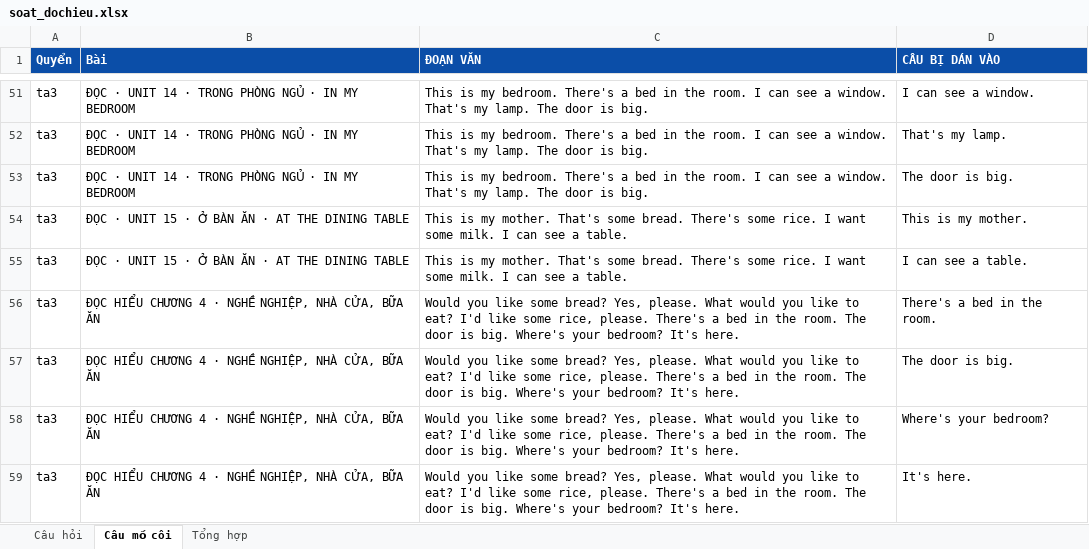
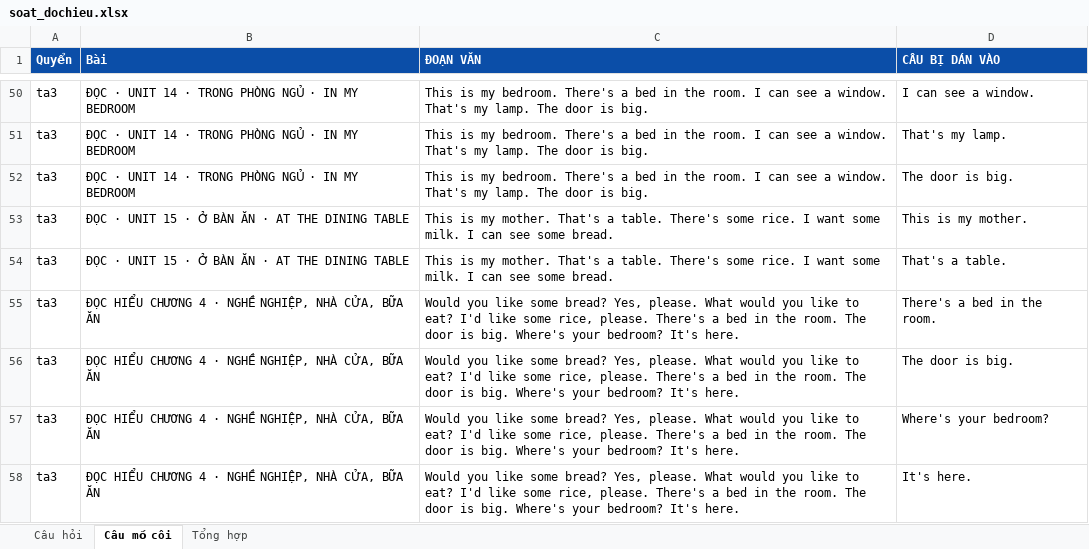
Before and after one commit to mobiluckvn/toan, an Excel workbook: docs/soat_dochieu.xlsx, sheet Câu mồ côi, drawn as a sheet; only a part is shown, gaps mark what is left out; values as stored, in another font and other column widths than the file's, no borders; addresses are those after the commit; the diff covers the shown part only; the diff names each change by its address in the sheet, - before the commit and + after, or states it on an @@ line.

```diff
--- a/docs/soat_dochieu.xlsx (sheet Câu mồ côi)
+++ b/docs/soat_dochieu.xlsx (sheet Câu mồ côi)
-C53:C54 (ĐOẠN VĂN): …mother. That's some bread. There's some rice. I want some milk. I can see a table.
+C53:C54 (ĐOẠN VĂN): …mother. That's a table. There's some rice. I want some milk. I can see some bread.
-D54 (CÂU BỊ DÁN VÀO): I can see a table.
+D54 (CÂU BỊ DÁN VÀO): That's a table.
```
Also changed, not shown: 1 added row, 6 removed rows and 16 edited cells elsewhere in this sheet, sheet Câu hỏi, sheet Tổng hợp, 30 other files.
